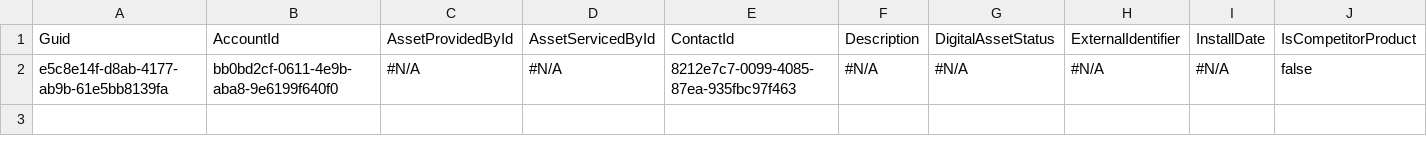
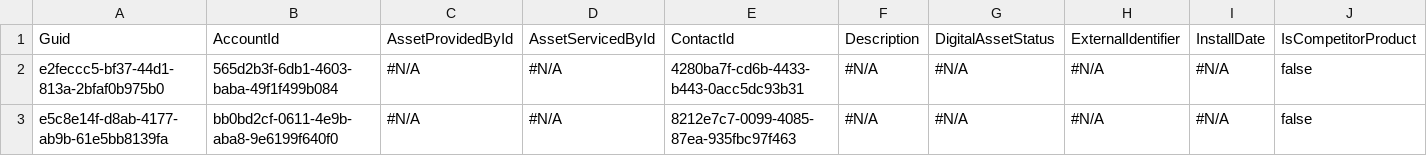
Before and after one commit to Prodlymoover/CPQ-Test-30, a CSV file: Asset.csv, drawn as a sheet; only a part is shown; rows hold the shown columns only; the diff names each change by its address in the sheet, - before the commit and + after, or states it on an @@ line.

```diff
--- a/Asset.csv
+++ b/Asset.csv
+row 2: e2feccc5-bf37-44d1-813a-2bfaf0b975b0 | 565d2b3f-6db1-4603-baba-49f1f499b084 | #N/A | #N/A | 4280ba7f-cd6b-4433-b443-0acc5dc93b31 | #N/A | #N/A | #N/A | #N/A | false
```
Also changed, not shown: Account.csv, Case.csv, 3 other files.
